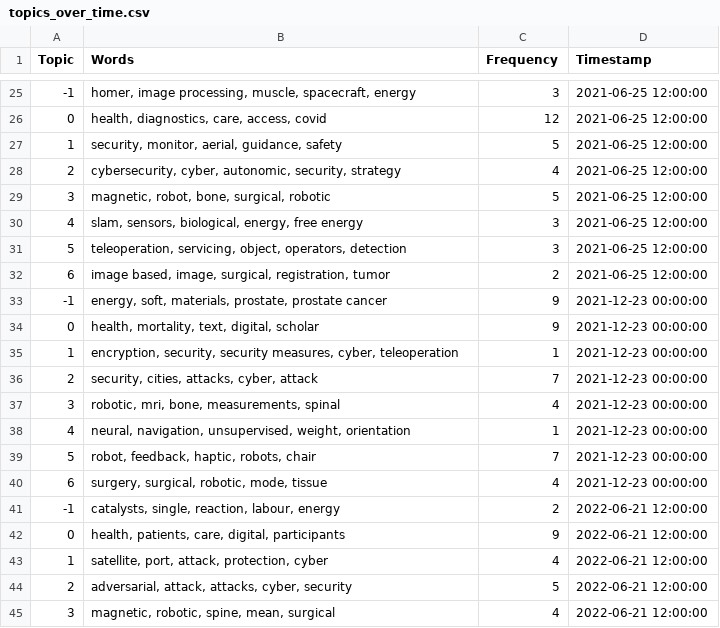
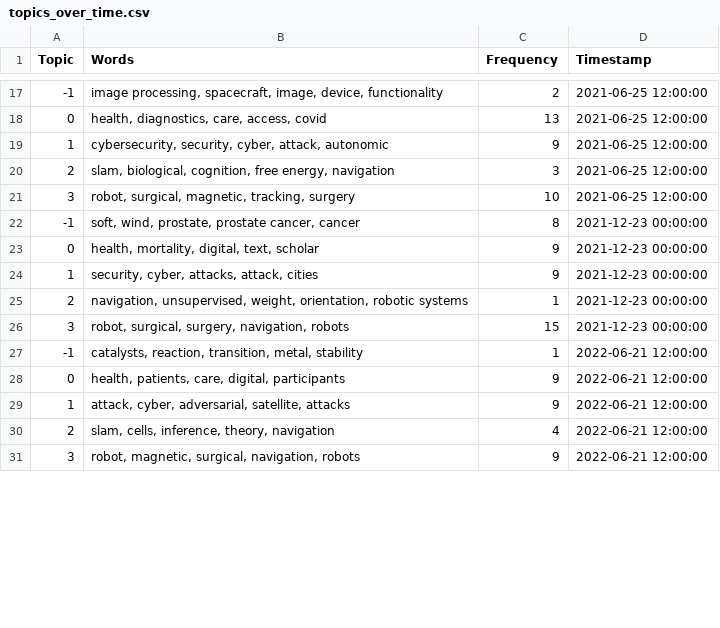
Before and after one commit to param-patel-08/Smart-Research-insights, a CSV file: data/processed/topics_over_time.csv, drawn as a sheet; only a part is shown, gaps mark what is left out; the diff covers the shown part only.

```diff
--- a/data/processed/topics_over_time.csv
+++ b/data/processed/topics_over_time.csv
@@ -25,21 +17,15 @@ Topic,Words,Frequency,Timestamp
--1,"homer, image processing, muscle, spacecraft, energy",3,2021-06-25 12:00:00
-0,"health, diagnostics, care, access, covid",12,2021-06-25 12:00:00
-1,"security, monitor, aerial, guidance, safety",5,2021-06-25 12:00:00
-2,"cybersecurity, cyber, autonomic, security, strategy",4,2021-06-25 12:00:00
-3,"magnetic, robot, bone, surgical, robotic",5,2021-06-25 12:00:00
-4,"slam, sensors, biological, energy, free energy",3,2021-06-25 12:00:00
-5,"teleoperation, servicing, object, operators, detection",3,2021-06-25 12:00:00
-6,"image based, image, surgical, registration, tumor",2,2021-06-25 12:00:00
--1,"energy, soft, materials, prostate, prostate cancer",9,2021-12-23 00:00:00
-0,"health, mortality, text, digital, scholar",9,2021-12-23 00:00:00
-1,"encryption, security, security measures, cyber, teleoperation",1,2021-12-23 00:00:00
-2,"security, cities, attacks, cyber, attack",7,2021-12-23 00:00:00
-3,"robotic, mri, bone, measurements, spinal",4,2021-12-23 00:00:00
-4,"neural, navigation, unsupervised, weight, orientation",1,2021-12-23 00:00:00
-5,"robot, feedback, haptic, robots, chair",7,2021-12-23 00:00:00
-6,"surgery, surgical, robotic, mode, tissue",4,2021-12-23 00:00:00
--1,"catalysts, single, reaction, labour, energy",2,2022-06-21 12:00:00
+-1,"image processing, spacecraft, image, device, functionality",2,2021-06-25 12:00:00
+0,"health, diagnostics, care, access, covid",13,2021-06-25 12:00:00
+1,"cybersecurity, security, cyber, attack, autonomic",9,2021-06-25 12:00:00
+2,"slam, biological, cognition, free energy, navigation",3,2021-06-25 12:00:00
+3,"robot, surgical, magnetic, tracking, surgery",10,2021-06-25 12:00:00
+-1,"soft, wind, prostate, prostate cancer, cancer",8,2021-12-23 00:00:00
+0,"health, mortality, digital, text, scholar",9,2021-12-23 00:00:00
+1,"security, cyber, attacks, attack, cities",9,2021-12-23 00:00:00
+2,"navigation, unsupervised, weight, orientation, robotic systems",1,2021-12-23 00:00:00
+3,"robot, surgical, surgery, navigation, robots",15,2021-12-23 00:00:00
+-1,"catalysts, reaction, transition, metal, stability",1,2022-06-21 12:00:00
 0,"health, patients, care, digital, participants",9,2022-06-21 12:00:00
-1,"satellite, port, attack, protection, cyber",4,2022-06-21 12:00:00
-2,"adversarial, attack, attacks, cyber, security",5,2022-06-21 12:00:00
-3,"magnetic, robotic, spine, mean, surgical",4,2022-06-21 12:00:00
+1,"attack, cyber, adversarial, satellite, attacks",9,2022-06-21 12:00:00
+2,"slam, cells, inference, theory, navigation",4,2022-06-21 12:00:00
+3,"robot, magnetic, surgical, navigation, robots",9,2022-06-21 12:00:00
```
Also changed, not shown: 2 added rows, 21 removed rows and 50 edited cells elsewhere in this file, data/processed/papers_processed.csv, 22 other files.
